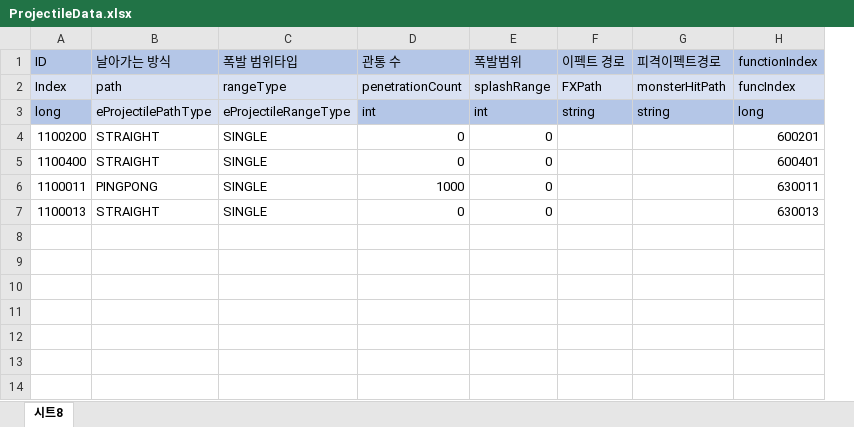
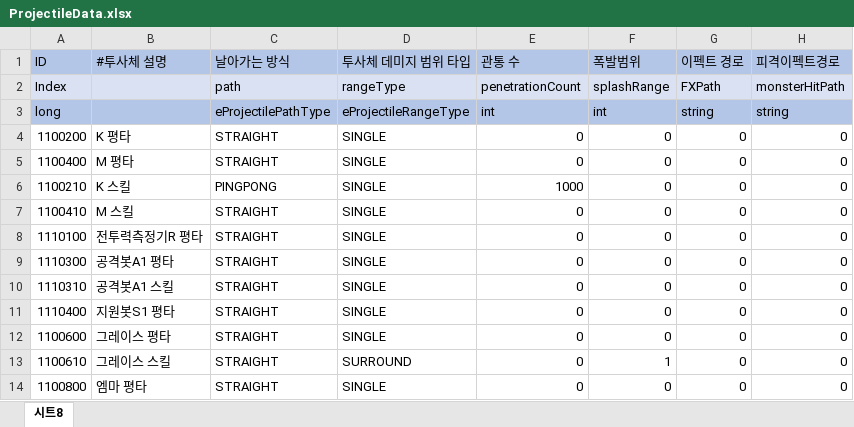
Before and after one commit to leejhee/DG_Project, an Excel workbook: DataGenerator/XLSXS/ProjectileData.xlsx, sheet 시트8, drawn as a sheet; values as stored, in another font and other column widths than the file's, no borders; removed rows and columns are numbered as before the commit, all else as after; the diff names each change by its address in the sheet, - before the commit and + after, or states it on an @@ line.

Commit message:
Pingpong Projectile 구현
- 핑퐁타입 투사체 구현 및 Trigger 사용
- 적 타입 찾기 함수 유틸로 추가

```diff
--- a/DataGenerator/XLSXS/ProjectileData.xlsx (sheet 시트8)
+++ b/DataGenerator/XLSXS/ProjectileData.xlsx (sheet 시트8)
+column B (#투사체 설명), rows 4-7: K 평타 | M 평타 | K 스킬 | M 스킬
-column H (functionIndex), rows 2-7: funcIndex | long | 600201 | 600401 | 630011 | 630013
-D1: 폭발 범위타입
+D1: 투사체 데미지 범위 타입
-C3:D3 fill: #D9E1F2
+C3:D3 fill: #B4C6E7
-G4:G7 (이펙트 경로): (empty)
+G4:G7 (이펙트 경로): 0
-H4:H7 (피격이펙트경로): (empty)
+H4:H7 (피격이펙트경로): 0
-A6 (ID): 1100011
+A6 (ID): 1100210
-A7 (ID): 1100013
+A7 (ID): 1100410
+row 8: 1110100 | 전투력측정기R 평타 | STRAIGHT | SINGLE | 0 | 0 | 0 | 0
+row 9: 1110300 | 공격봇A1 평타 | STRAIGHT | SINGLE | 0 | 0 | 0 | 0
+row 10: 1110310 | 공격봇A1 스킬 | STRAIGHT | SINGLE | 0 | 0 | 0 | 0
+row 11: 1110400 | 지원봇S1 평타 | STRAIGHT | SINGLE | 0 | 0 | 0 | 0
+row 12: 1100600 | 그레이스 평타 | STRAIGHT | SINGLE | 0 | 0 | 0 | 0
+row 13: 1100610 | 그레이스 스킬 | STRAIGHT | SURROUND | 0 | 1 | 0 | 0
+row 14: 1100800 | 엠마 평타 | STRAIGHT | SINGLE | 0 | 0 | 0 | 0
```
Also changed, not shown: 14 other files.
